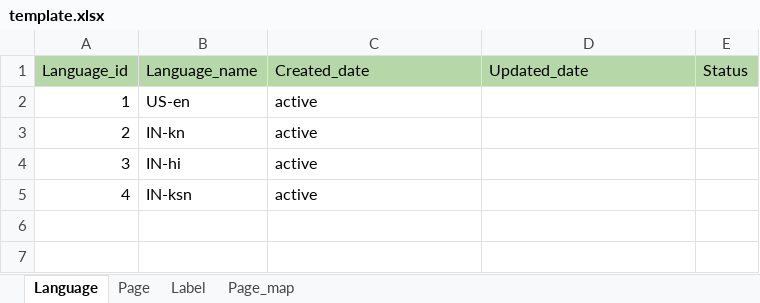
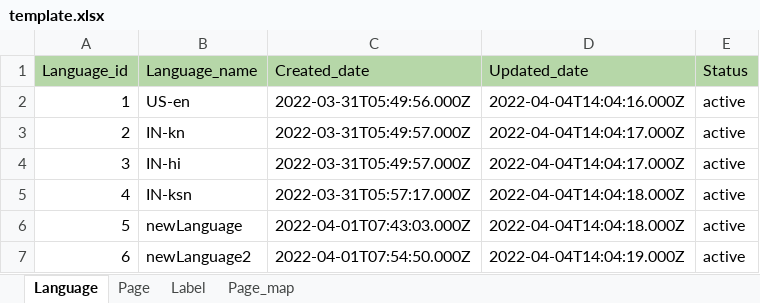
Before and after one commit to avyshlabs/application-localisation, an Excel workbook: template.xlsx, sheet Language, drawn as a sheet; values as stored, in another font and other column widths than the file's, no borders; the diff names each change by its address in the sheet, - before the commit and + after, or states it on an @@ line.

```diff
--- a/template.xlsx (sheet Language)
+++ b/template.xlsx (sheet Language)
-C2 (Created_date): active
+C2 (Created_date): 2022-03-31T05:49:56.000Z
-D2 (Updated_date): (empty)
+D2 (Updated_date): 2022-04-04T14:04:16.000Z
-E2:E5 (Status): (empty)
+E2:E5 (Status): active
-C3:C4 (Created_date): active
+C3:C4 (Created_date): 2022-03-31T05:49:57.000Z
-D3:D4 (Updated_date): (empty)
+D3:D4 (Updated_date): 2022-04-04T14:04:17.000Z
-C5 (Created_date): active
+C5 (Created_date): 2022-03-31T05:57:17.000Z
-D5 (Updated_date): (empty)
+D5 (Updated_date): 2022-04-04T14:04:18.000Z
+row 6: 5 | newLanguage | 2022-04-01T07:43:03.000Z | 2022-04-04T14:04:18.000Z | active
+row 7: 6 | newLanguage2 | 2022-04-01T07:54:50.000Z | 2022-04-04T14:04:19.000Z | active
```
Also changed, not shown: sheet Page_map, sheet Label, sheet Page, 2 other files.
